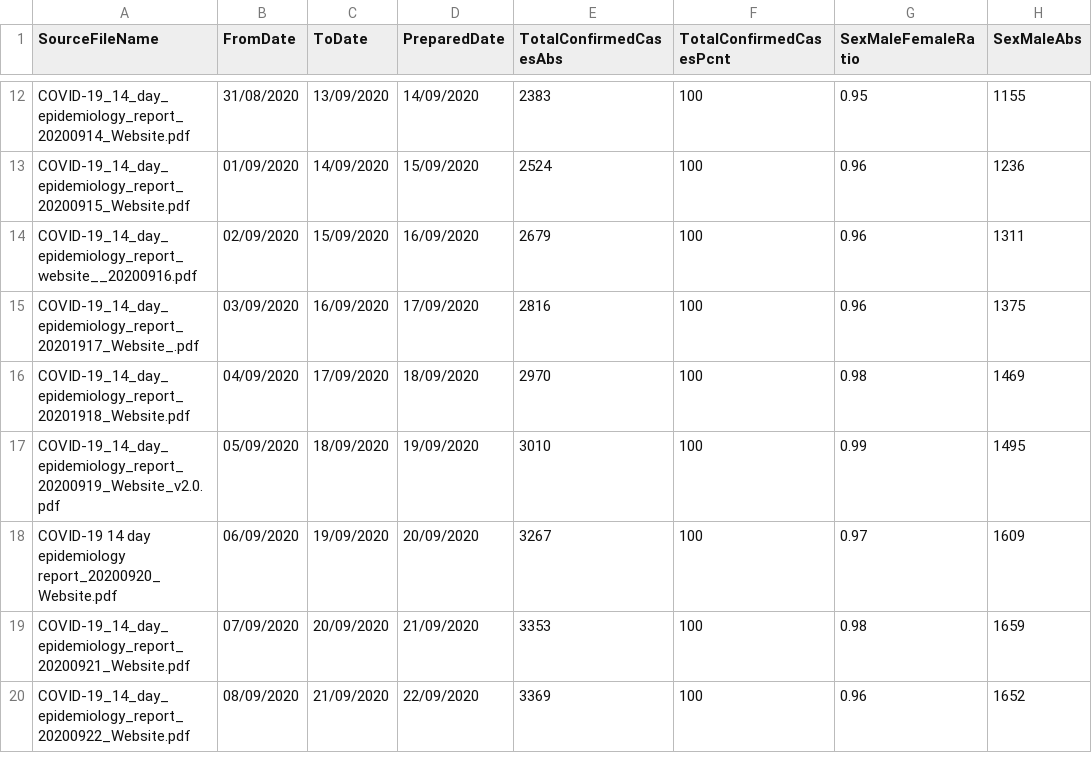
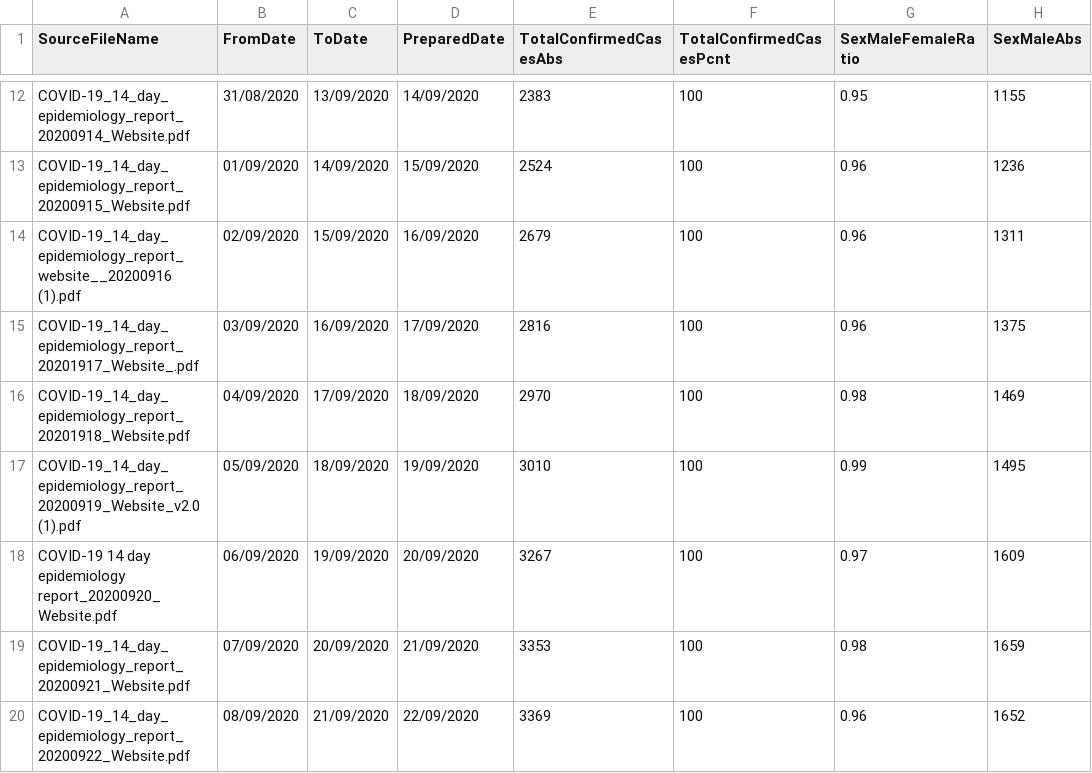
Before and after one commit to CatsAgainstCovid/IrelandCovidData, a CSV file: Outputs/DailyEpidemiology/Days.csv, drawn as a sheet; only a part is shown, gaps mark what is left out; the diff covers the shown part only; the diff names each change by its address in the sheet, - before the commit and + after, or states it on an @@ line.

```diff
--- a/Outputs/DailyEpidemiology/Days.csv
+++ b/Outputs/DailyEpidemiology/Days.csv
-A14 (SourceFileName): COVID-19_14_day_epidemiology_report_website__20200916.pdf
+A14 (SourceFileName): COVID-19_14_day_epidemiology_report_website__20200916 (1).pdf
-A17 (SourceFileName): COVID-19_14_day_epidemiology_report_20200919_Website_v2.0.pdf
+A17 (SourceFileName): COVID-19_14_day_epidemiology_report_20200919_Website_v2.0 (1).pdf
```
Also changed, not shown: 1 added row and 1 edited cell elsewhere in this file, 8 other files.
